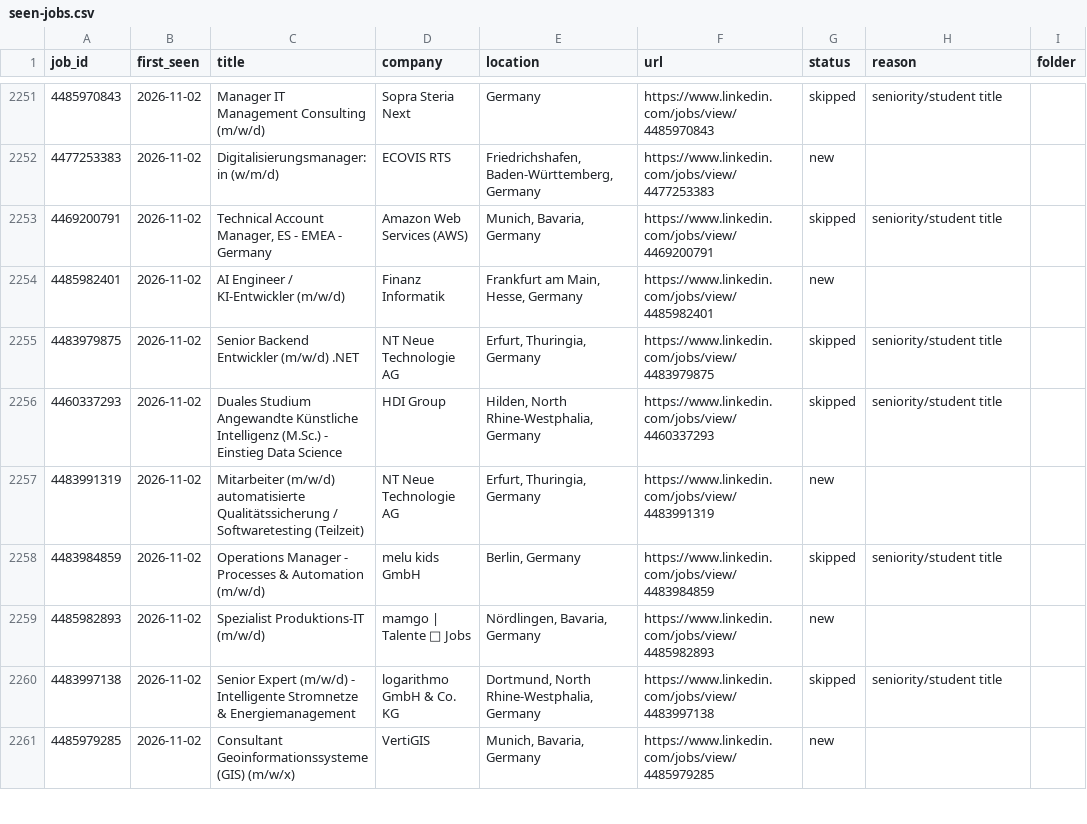
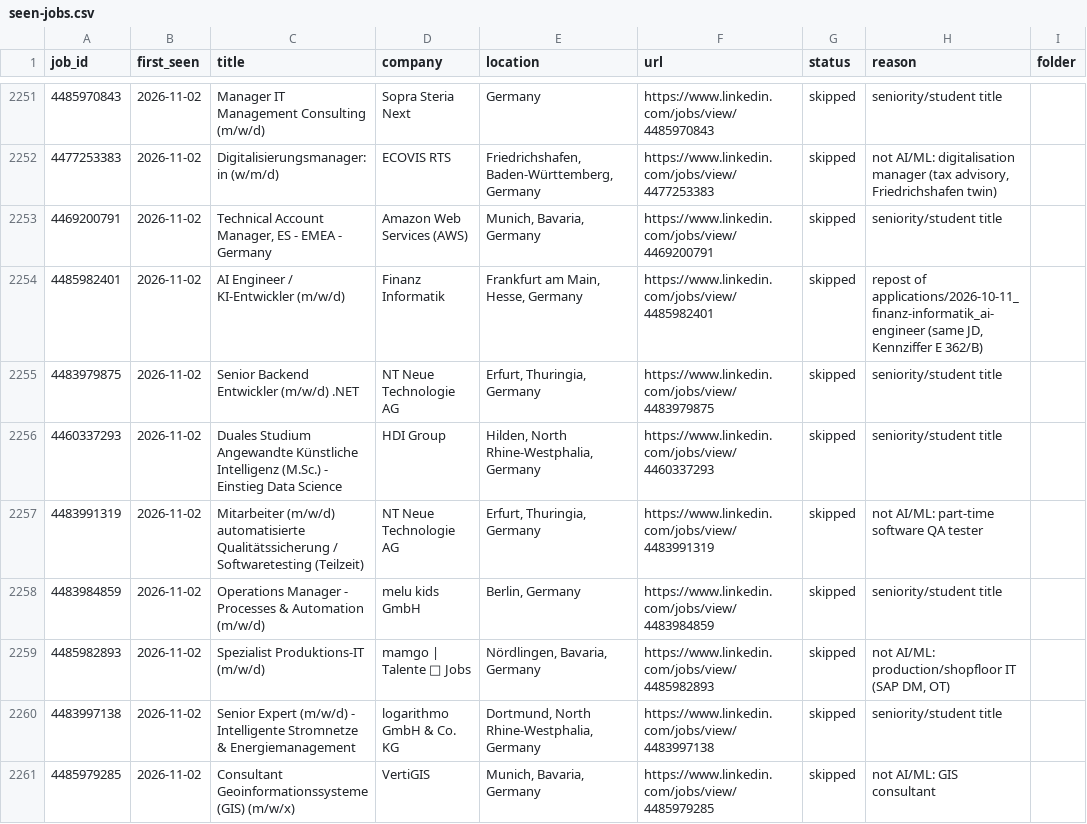
Before and after one commit to bhairapuchanduprasad/job-applications-app, a CSV file: data/scout/seen-jobs.csv, drawn as a sheet; only a part is shown, gaps mark what is left out; the diff covers the shown part only.

```diff
--- a/data/scout/seen-jobs.csv
+++ b/data/scout/seen-jobs.csv
@@ -2251,11 +2251,11 @@ job_id,first_seen,title,company,location,url,status,reason,folder
 4485970843,2026-11-02,Manager IT Management Consulting (m/w/d),Sopra Steria Next,Germany,https://www.linkedin.com/jobs/view/4485970843,skipped,seniority/student title,
-4477253383,2026-11-02,Digitalisierungsmanager:in (w/m/d),ECOVIS RTS,"Friedrichshafen, Baden-Württemberg, Germany",https://www.linkedin.com/jobs/view/4477253383,new,,
+4477253383,2026-11-02,Digitalisierungsmanager:in (w/m/d),ECOVIS RTS,"Friedrichshafen, Baden-Württemberg, Germany",https://www.linkedin.com/jobs/view/4477253383,skipped,"not AI/ML: digitalisation manager (tax advisory, Friedrichshafen twin)",
 4469200791,2026-11-02,"Technical Account Manager, ES - EMEA - Germany",Amazon Web Services (AWS),"Munich, Bavaria, Germany",https://www.linkedin.com/jobs/view/4469200791,skipped,seniority/student title,
-4485982401,2026-11-02,AI Engineer / KI-Entwickler (m/w/d),Finanz Informatik,"Frankfurt am Main, Hesse, Germany",https://www.linkedin.com/jobs/view/4485982401,new,,
+4485982401,2026-11-02,AI Engineer / KI-Entwickler (m/w/d),Finanz Informatik,"Frankfurt am Main, Hesse, Germany",https://www.linkedin.com/jobs/view/4485982401,skipped,"repost of applications/2026-10-11_finanz-informatik_ai-engineer (same JD, Kennziffer E 362/B)",
 4483979875,2026-11-02,Senior Backend Entwickler (m/w/d) .NET,NT Neue Technologie AG,"Erfurt, Thuringia, Germany",https://www.linkedin.com/jobs/view/4483979875,skipped,seniority/student title,
 4460337293,2026-11-02,Duales Studium Angewandte Künstliche Intelligenz (M.Sc.) - Einstieg Data Science,HDI Group,"Hilden, North Rhine-Westphalia, Germany",https://www.linkedin.com/jobs/view/4460337293,skipped,seniority/student title,
-4483991319,2026-11-02,Mitarbeiter (m/w/d) automatisierte Qualitätssicherung / Softwaretesting (Teilzeit),NT Neue Technologie AG,"Erfurt, Thuringia, Germany",https://www.linkedin.com/jobs/view/4483991319,new,,
+4483991319,2026-11-02,Mitarbeiter (m/w/d) automatisierte Qualitätssicherung / Softwaretesting (Teilzeit),NT Neue Technologie AG,"Erfurt, Thuringia, Germany",https://www.linkedin.com/jobs/view/4483991319,skipped,not AI/ML: part-time software QA tester,
 4483984859,2026-11-02,Operations Manager - Processes & Automation (m/w/d),melu kids GmbH,"Berlin, Germany",https://www.linkedin.com/jobs/view/4483984859,skipped,seniority/student title,
-4485982893,2026-11-02,Spezialist Produktions-IT (m/w/d),mamgo | Talente 🔗 Jobs,"Nördlingen, Bavaria, Germany",https://www.linkedin.com/jobs/view/4485982893,new,,
+4485982893,2026-11-02,Spezialist Produktions-IT (m/w/d),mamgo | Talente 🔗 Jobs,"Nördlingen, Bavaria, Germany",https://www.linkedin.com/jobs/view/4485982893,skipped,"not AI/ML: production/shopfloor IT (SAP DM, OT)",
 4483997138,2026-11-02,Senior Expert (m/w/d) - Intelligente Stromnetze & Energiemanagement,logarithmo GmbH & Co. KG,"Dortmund, North Rhine-Westphalia, Germany",https://www.linkedin.com/jobs/view/4483997138,skipped,seniority/student title,
-4485979285,2026-11-02,Consultant Geoinformationssysteme (GIS) (m/w/x),VertiGIS,"Munich, Bavaria, Germany",https://www.linkedin.com/jobs/view/4485979285,new,,
+4485979285,2026-11-02,Consultant Geoinformationssysteme (GIS) (m/w/x),VertiGIS,"Munich, Bavaria, Germany",https://www.linkedin.com/jobs/view/4485979285,skipped,not AI/ML: GIS consultant,
```
Also changed, not shown: 70 edited cells elsewhere in this file, 1 other file.
